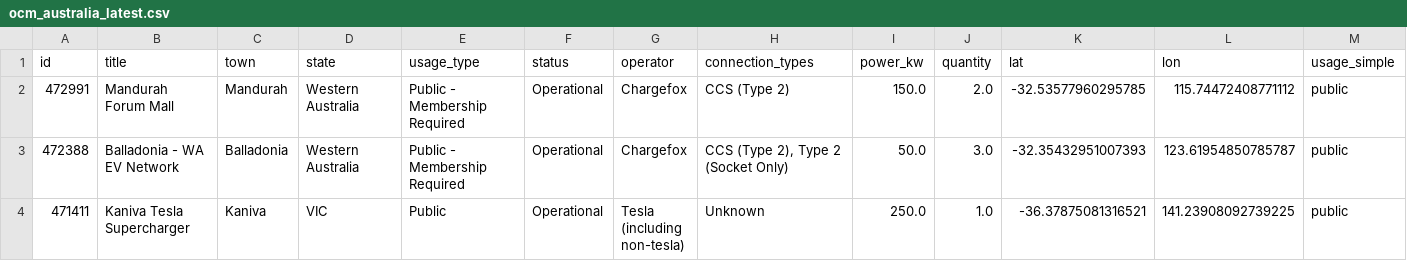
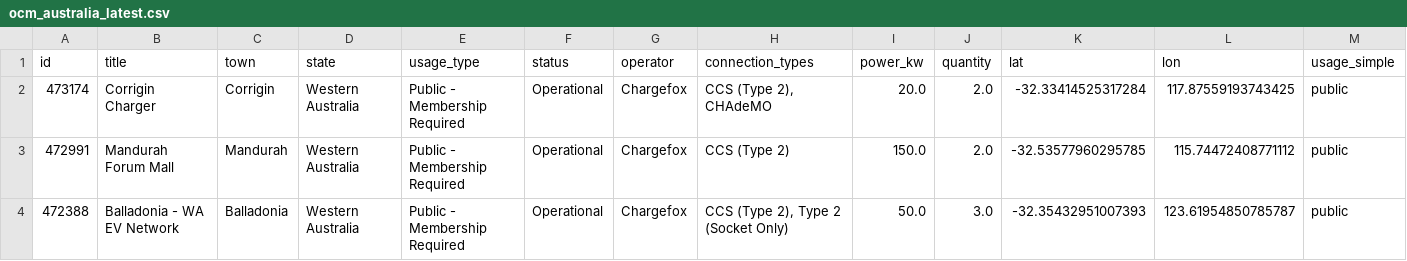
Before and after one commit to hdia/ev_charging_monitor, a CSV file: data/processed/ocm_australia_latest.csv, drawn as a sheet; only a part is shown; the shorter side is filled out with more unchanged rows; rows hold the shown columns only; the diff names each change by its address in the sheet, - before the commit and + after, or states it on an @@ line.

```diff
--- a/data/processed/ocm_australia_latest.csv
+++ b/data/processed/ocm_australia_latest.csv
+row 2: 473174 | Corrigin Charger | Corrigin | Western Australia | Public - Membership Required | Operational | Chargefox | CCS (Type 2), CHAdeMO | 20.0 | 2.0 | -32.33414525317284 | 117.87559193743425 | public
```
Also changed, not shown: working/urban_centres_with_charger_access.csv, 1 other file.
